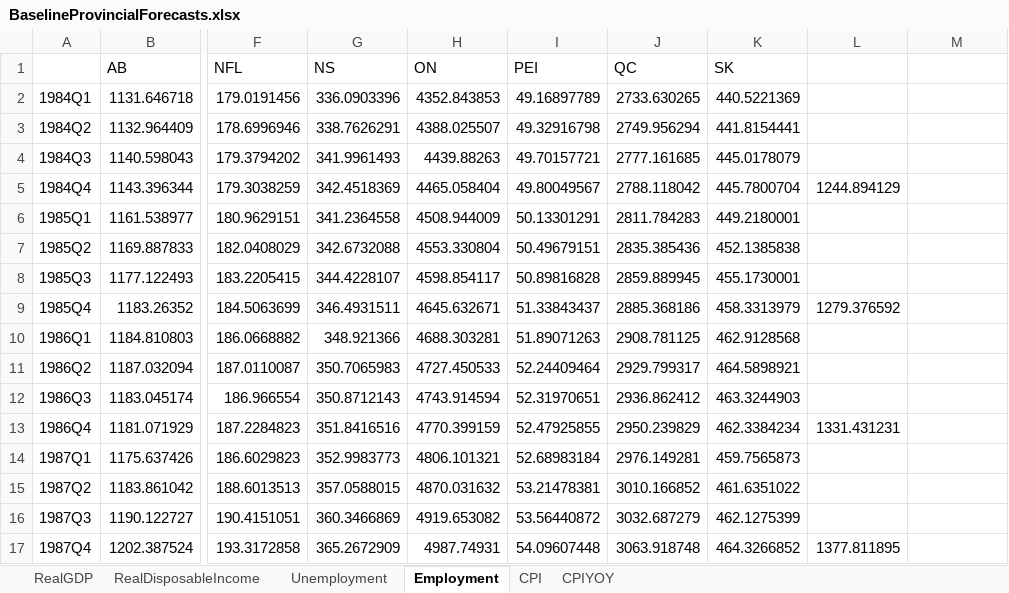
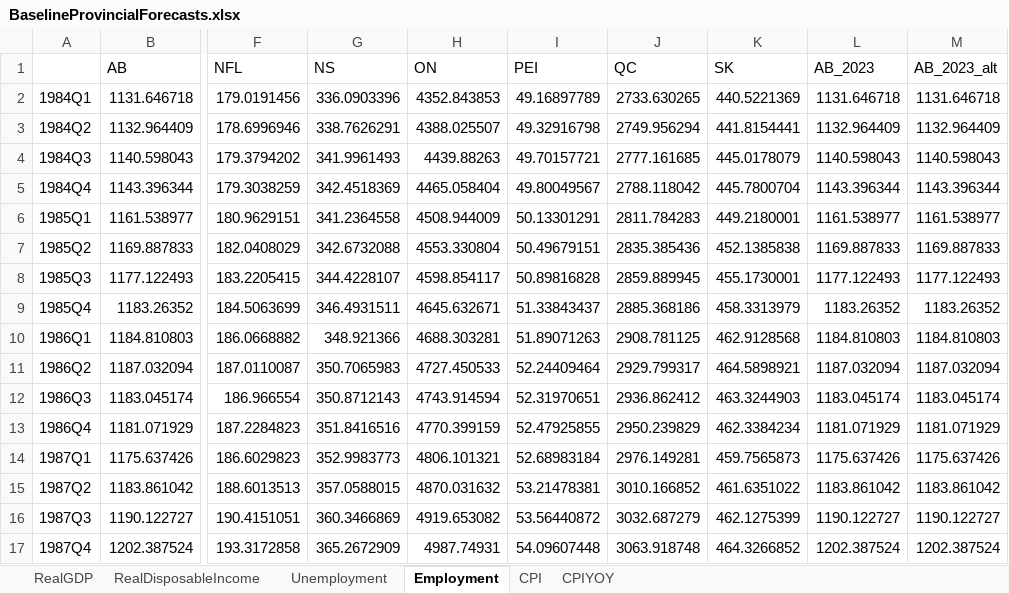
Before and after one commit to doublebigmak/housing_stats, an Excel workbook: data/BaselineProvincialForecasts.xlsx, sheet Employment, drawn as a sheet; only a part is shown, gaps mark what is left out; values as stored, in another font and other column widths than the file's, no borders; the diff covers the shown part only; the diff names each change by its address in the sheet, - before the commit and + after, or states it on an @@ line.

Commit message:
forecasting hmo 2023

```diff
--- a/data/BaselineProvincialForecasts.xlsx (sheet Employment)
+++ b/data/BaselineProvincialForecasts.xlsx (sheet Employment)
-L1: (empty)
+L1: AB_2023
-M1: (empty)
+M1: AB_2023_alt
-L2 (AB_2023): (empty)
+L2 (AB_2023): 1131.646718
-M2 (AB_2023_alt): (empty)
+M2 (AB_2023_alt): 1131.646718
-L3 (AB_2023): (empty)
+L3 (AB_2023): 1132.964409
-M3 (AB_2023_alt): (empty)
+M3 (AB_2023_alt): 1132.964409
-L4 (AB_2023): (empty)
+L4 (AB_2023): 1140.598043
-M4 (AB_2023_alt): (empty)
+M4 (AB_2023_alt): 1140.598043
-L5 (AB_2023): 1244.894129
+L5 (AB_2023): 1143.396344
-M5 (AB_2023_alt): (empty)
+M5 (AB_2023_alt): 1143.396344
-L6 (AB_2023): (empty)
+L6 (AB_2023): 1161.538977
-M6 (AB_2023_alt): (empty)
+M6 (AB_2023_alt): 1161.538977
-L7 (AB_2023): (empty)
+L7 (AB_2023): 1169.887833
-M7 (AB_2023_alt): (empty)
+M7 (AB_2023_alt): 1169.887833
-L8 (AB_2023): (empty)
+L8 (AB_2023): 1177.122493
-M8 (AB_2023_alt): (empty)
+M8 (AB_2023_alt): 1177.122493
-L9 (AB_2023): 1279.376592
+L9 (AB_2023): 1183.26352
-M9 (AB_2023_alt): (empty)
+M9 (AB_2023_alt): 1183.26352
-L10 (AB_2023): (empty)
+L10 (AB_2023): 1184.810803
-M10 (AB_2023_alt): (empty)
+M10 (AB_2023_alt): 1184.810803
-L11 (AB_2023): (empty)
+L11 (AB_2023): 1187.032094
-M11 (AB_2023_alt): (empty)
+M11 (AB_2023_alt): 1187.032094
-L12 (AB_2023): (empty)
+L12 (AB_2023): 1183.045174
-M12 (AB_2023_alt): (empty)
+M12 (AB_2023_alt): 1183.045174
-L13 (AB_2023): 1331.431231
+L13 (AB_2023): 1181.071929
-M13 (AB_2023_alt): (empty)
+M13 (AB_2023_alt): 1181.071929
-L14 (AB_2023): (empty)
+L14 (AB_2023): 1175.637426
-M14 (AB_2023_alt): (empty)
+M14 (AB_2023_alt): 1175.637426
-L15 (AB_2023): (empty)
+L15 (AB_2023): 1183.861042
-M15 (AB_2023_alt): (empty)
+M15 (AB_2023_alt): 1183.861042
-L16 (AB_2023): (empty)
+L16 (AB_2023): 1190.122727
-M16 (AB_2023_alt): (empty)
+M16 (AB_2023_alt): 1190.122727
-L17 (AB_2023): 1377.811895
+L17 (AB_2023): 1202.387524
-M17 (AB_2023_alt): (empty)
+M17 (AB_2023_alt): 1202.387524
```
Also changed, not shown: 360 edited cells and cell formats elsewhere in this sheet, sheet RealGDP, sheet Unemployment, sheet CPI, sheet CPIYOY, data/BaselineNationalForecasts.xlsx, data/National Macro Forecast.xlsx, 14 other files.
